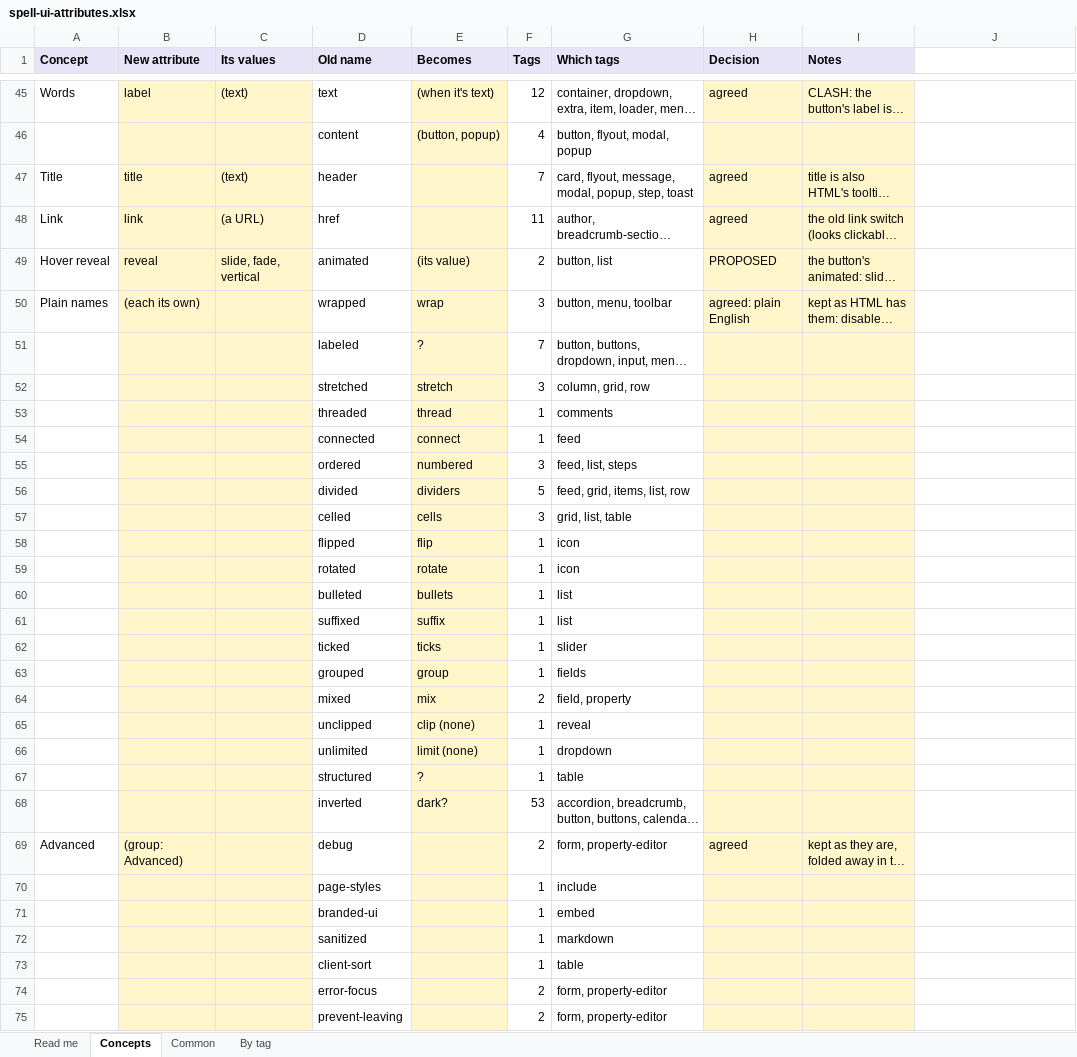
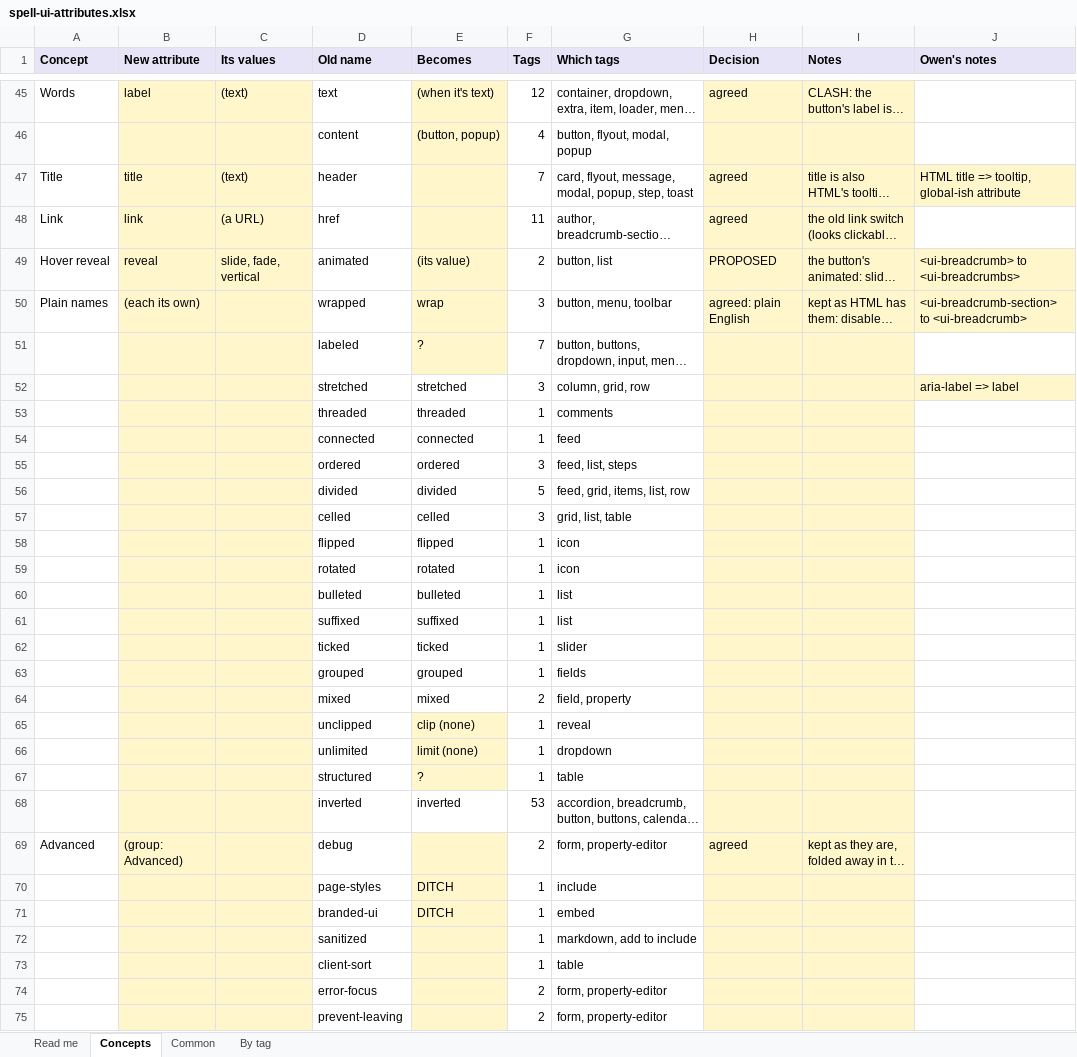
Before and after one commit to spell-app/spell-app.epics, an Excel workbook: epics/debut/spell-ui-attributes.xlsx, sheet Concepts, drawn as a sheet; only a part is shown, gaps mark what is left out; long unchanged cells end in …; values as stored, in another font and other column widths than the file's, no borders; the diff covers the shown part only; the diff names each change by its address in the sheet, - before the commit and + after, or states it on an @@ line.

Commit message:
auto: epic debut
Turn-end: coherence
Session: d3aa2fc4-3c45-415a-9130-5c86734c3e4e

```diff
--- a/epics/debut/spell-ui-attributes.xlsx (sheet Concepts)
+++ b/epics/debut/spell-ui-attributes.xlsx (sheet Concepts)
-J1: (empty)
+J1: Owen's notes
-J1 fill: none
+J1 fill: #E8E4F8
-J47 (Owen's notes): (empty)
+J47 (Owen's notes): HTML title => tooltip, global-ish attribute
-J47 fill: none
+J47 fill: #FFF6CC
-J49 (Owen's notes): (empty)
+J49 (Owen's notes): <ui-breadcrumb> to <ui-breadcrumbs>
-J49:J50 fill: none
+J49:J50 fill: #FFF6CC
-J50 (Owen's notes): (empty)
+J50 (Owen's notes): <ui-breadcrumb-section> to <ui-breadcrumb>
-E52 (Becomes): stretch
+E52 (Becomes): stretched
-E52:E64 fill: #FFF6CC
+E52:E64 fill: none
-J52 (Owen's notes): (empty)
+J52 (Owen's notes): aria-label => label
-J52 fill: none
+J52 fill: #FFF6CC
-E53 (Becomes): thread
+E53 (Becomes): threaded
-E54 (Becomes): connect
+E54 (Becomes): connected
-E55 (Becomes): numbered
+E55 (Becomes): ordered
-E56 (Becomes): dividers
+E56 (Becomes): divided
-E57 (Becomes): cells
+E57 (Becomes): celled
-E58 (Becomes): flip
+E58 (Becomes): flipped
-E59 (Becomes): rotate
+E59 (Becomes): rotated
-E60 (Becomes): bullets
+E60 (Becomes): bulleted
-E61 (Becomes): suffix
+E61 (Becomes): suffixed
-E62 (Becomes): ticks
+E62 (Becomes): ticked
-E63 (Becomes): group
+E63 (Becomes): grouped
-E64 (Becomes): mix
+E64 (Becomes): mixed
-E68 (Becomes): dark?
+E68 (Becomes): inverted
-E68 fill: #FFF6CC
+E68 fill: none
-E70:E71 (Becomes): (empty)
+E70:E71 (Becomes): DITCH
-G72 (Which tags): markdown
+G72 (Which tags): markdown, add to include
```
Also changed, not shown: 1 edited cell and cell formats elsewhere in this sheet.
